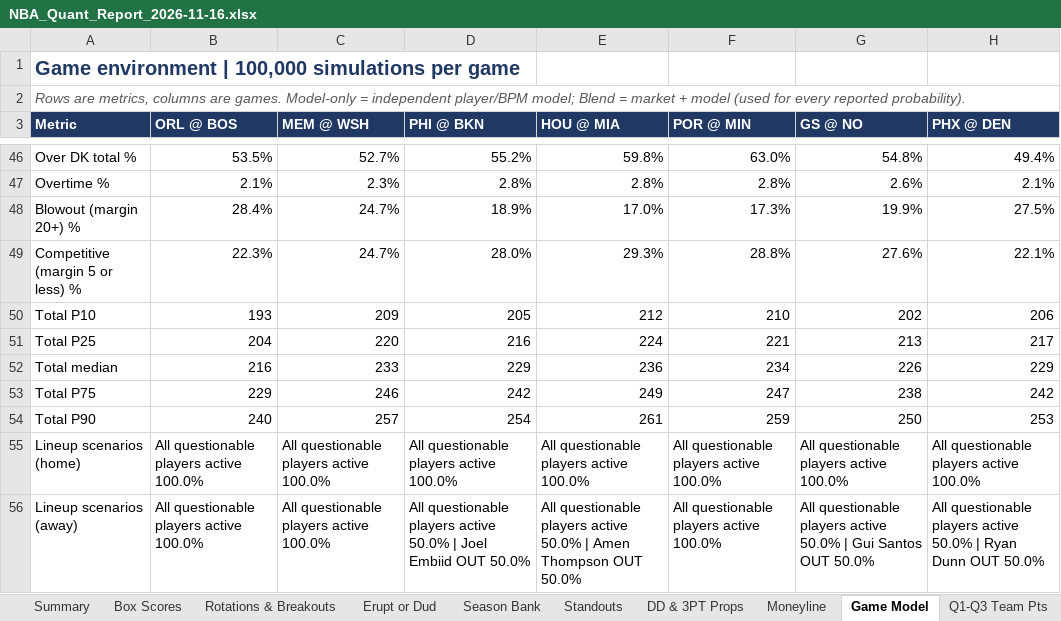
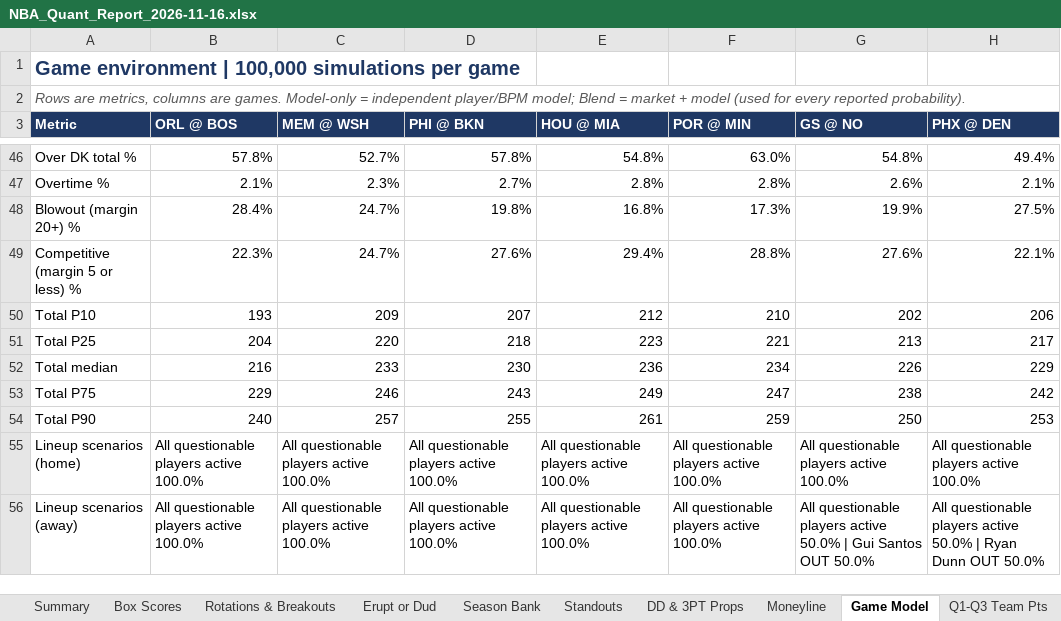
Before and after one commit to HeyShawtty/nba-quant-desk, an Excel workbook: reports/NBA_Quant_Report_2026-11-16.xlsx, sheet Game Model, drawn as a sheet; only a part is shown, gaps mark what is left out; values as stored, in another font and other column widths than the file's, no borders; the diff covers the shown part only; the diff names each change by its address in the sheet, - before the commit and + after, or states it on an @@ line.

```diff
--- a/reports/NBA_Quant_Report_2026-11-16.xlsx (sheet Game Model)
+++ b/reports/NBA_Quant_Report_2026-11-16.xlsx (sheet Game Model)
-B46 (ORL @ BOS): 53.5%
+B46 (ORL @ BOS): 57.8%
-D46 (PHI @ BKN): 55.2%
+D46 (PHI @ BKN): 57.8%
-E46 (HOU @ MIA): 59.8%
+E46 (HOU @ MIA): 54.8%
-D47 (PHI @ BKN): 2.8%
+D47 (PHI @ BKN): 2.7%
-D48 (PHI @ BKN): 18.9%
+D48 (PHI @ BKN): 19.8%
-E48 (HOU @ MIA): 17.0%
+E48 (HOU @ MIA): 16.8%
-D49 (PHI @ BKN): 28.0%
+D49 (PHI @ BKN): 27.6%
-E49 (HOU @ MIA): 29.3%
+E49 (HOU @ MIA): 29.4%
-D50 (PHI @ BKN): 205
+D50 (PHI @ BKN): 207
-D51 (PHI @ BKN): 216
+D51 (PHI @ BKN): 218
-E51 (HOU @ MIA): 224
+E51 (HOU @ MIA): 223
-D52 (PHI @ BKN): 229
+D52 (PHI @ BKN): 230
-D53 (PHI @ BKN): 242
+D53 (PHI @ BKN): 243
-D54 (PHI @ BKN): 254
+D54 (PHI @ BKN): 255
-D56 (PHI @ BKN): …players active 50.0% | Joel Embiid OUT 50.0%
+D56 (PHI @ BKN): …players active 100.0%
-E56 (HOU @ MIA): …players active 50.0% | Amen Thompson OUT 50.0%
+E56 (HOU @ MIA): …players active 100.0%
```
Also changed, not shown: 56 edited cells elsewhere in this sheet, sheet Player Thresholds, sheet Player Distributions, sheet Rotations & Breakouts, sheet Standouts, sheet SGP & Boost, sheet Box Scores, 10 more sheets, formulas that keep their value, reports/Data_Bank_2026-27.xlsx, 8 other files.
